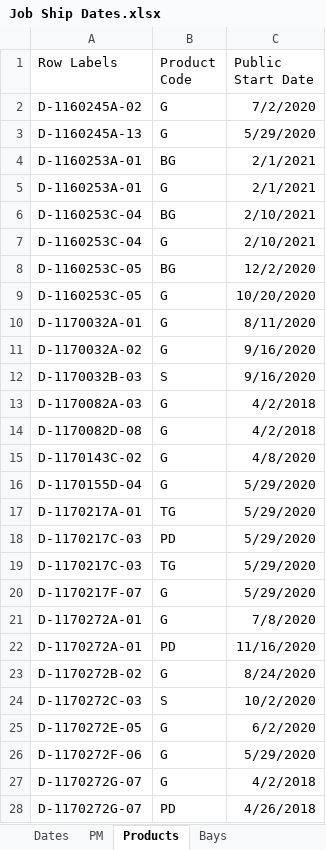
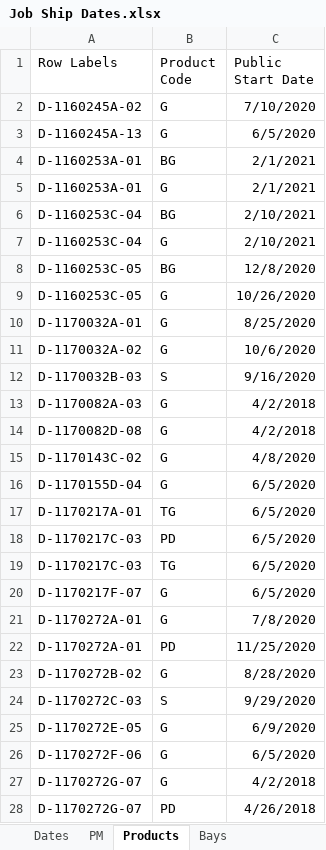
Before and after one commit to paddymills/hss_core, an Excel workbook: scripts/data/Job Ship Dates.xlsx, sheet Products, drawn as a sheet; only a part is shown; values as stored, in another font and other column widths than the file's, no borders; the diff covers the shown part only; the diff names each change by its address in the sheet, - before the commit and + after, or states it on an @@ line.

```diff
--- a/scripts/data/Job Ship Dates.xlsx (sheet Products)
+++ b/scripts/data/Job Ship Dates.xlsx (sheet Products)
-C2 (Public Start Date): 7/2/2020
+C2 (Public Start Date): 7/10/2020
-C3 (Public Start Date): 5/29/2020
+C3 (Public Start Date): 6/5/2020
-C8 (Public Start Date): 12/2/2020
+C8 (Public Start Date): 12/8/2020
-C9 (Public Start Date): 10/20/2020
+C9 (Public Start Date): 10/26/2020
-C10 (Public Start Date): 8/11/2020
+C10 (Public Start Date): 8/25/2020
-C11 (Public Start Date): 9/16/2020
+C11 (Public Start Date): 10/6/2020
-C16:C20 (Public Start Date): 5/29/2020
+C16:C20 (Public Start Date): 6/5/2020
-C22 (Public Start Date): 11/16/2020
+C22 (Public Start Date): 11/25/2020
-C23 (Public Start Date): 8/24/2020
+C23 (Public Start Date): 8/28/2020
-C24 (Public Start Date): 10/2/2020
+C24 (Public Start Date): 9/29/2020
-C25 (Public Start Date): 6/2/2020
+C25 (Public Start Date): 6/9/2020
-C26 (Public Start Date): 5/29/2020
+C26 (Public Start Date): 6/5/2020
```
Also changed, not shown: 155 edited cells elsewhere in this sheet, sheet Dates, sheet Bays, 2 other files.
